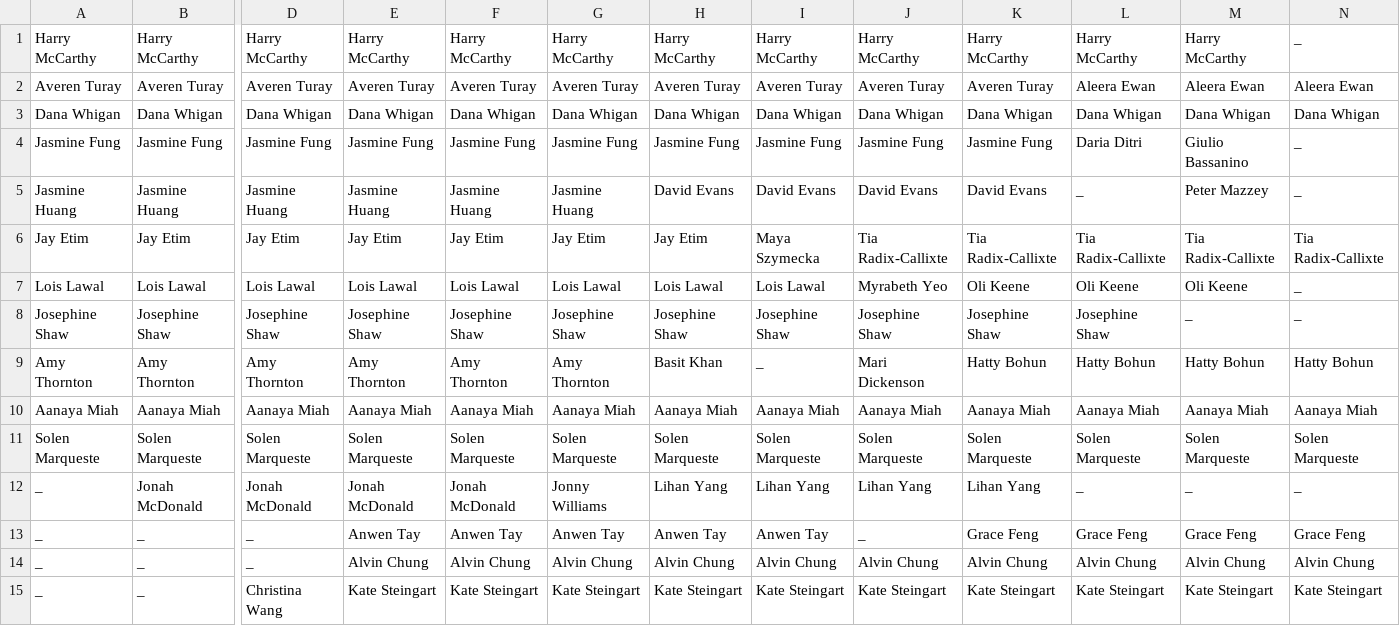
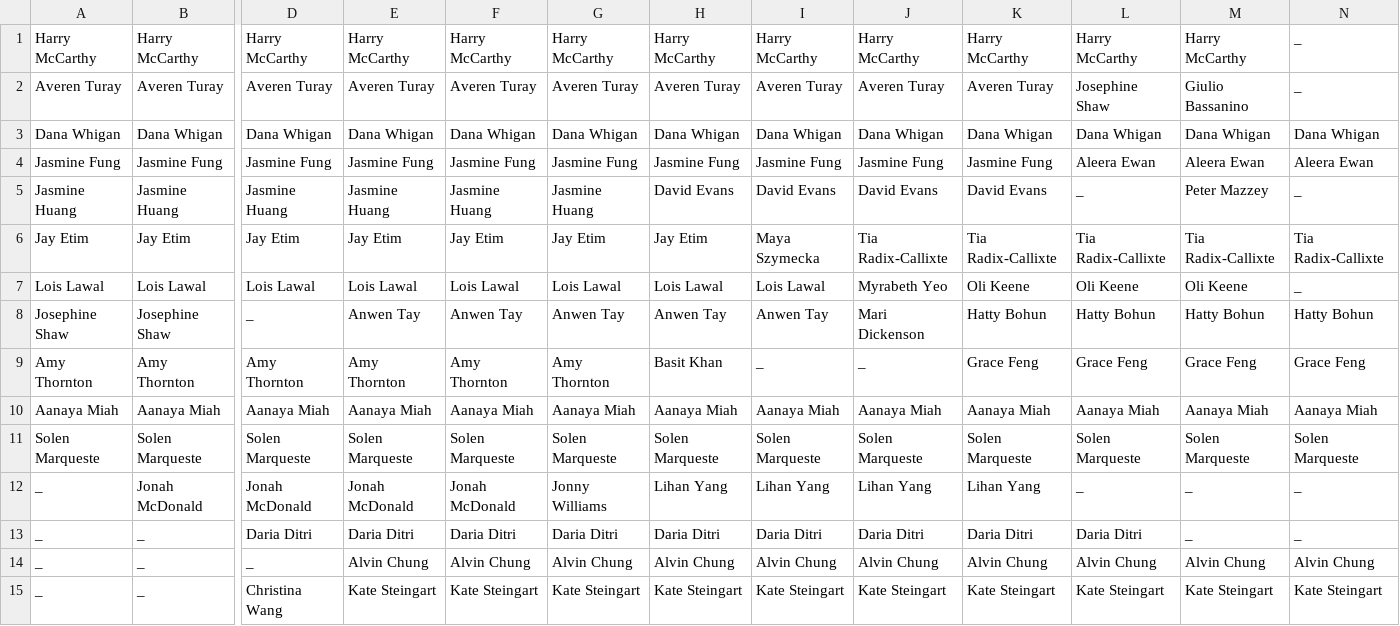
Before and after one commit to 68Duck/micPlotJavaEdition2, a CSV file: csv/23mics.csv, drawn as a sheet; only a part is shown, gaps mark what is left out; removed rows and columns are numbered as before the commit, all else as after; rows hold the shown columns only; the diff names each change by its address in the sheet, - before the commit and + after, or states it on an @@ line.

```diff
--- a/csv/23mics.csv
+++ b/csv/23mics.csv
-L2: Aleera Ewan
+L2: Josephine Shaw
-M2: Aleera Ewan
+M2: Giulio Bassanino
-N2: Aleera Ewan
+N2: _
-L4: Daria Ditri
+L4: Aleera Ewan
-M4: Giulio Bassanino
+M4: Aleera Ewan
-N4: _
+N4: Aleera Ewan
-row 8: Josephine Shaw | Josephine Shaw | Josephine Shaw | Josephine Shaw | Josephine Shaw | Josephine Shaw | Josephine Shaw | Josephine Shaw | Josephine Shaw | Josephine Shaw | Josephine Shaw | _ | _
+row 8: Josephine Shaw | Josephine Shaw | _ | Anwen Tay | Anwen Tay | Anwen Tay | Anwen Tay | Anwen Tay | Mari Dickenson | Hatty Bohun | Hatty Bohun | Hatty Bohun | Hatty Bohun
-J9: Mari Dickenson
+J9: _
-K9: Hatty Bohun
+K9: Grace Feng
-L9: Hatty Bohun
+L9: Grace Feng
-M9: Hatty Bohun
+M9: Grace Feng
-N9: Hatty Bohun
+N9: Grace Feng
-row 13: _ | _ | _ | Anwen Tay | Anwen Tay | Anwen Tay | Anwen Tay | Anwen Tay | _ | Grace Feng | Grace Feng | Grace Feng | Grace Feng
+row 13: _ | _ | Daria Ditri | Daria Ditri | Daria Ditri | Daria Ditri | Daria Ditri | Daria Ditri | Daria Ditri | Daria Ditri | Daria Ditri | _ | _
```
Also changed, not shown: csv/18mics.csv, csv/24mics.csv, 21 other files.
